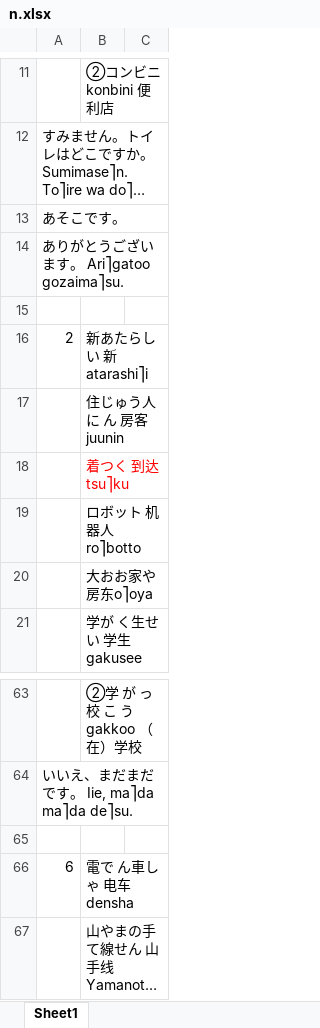
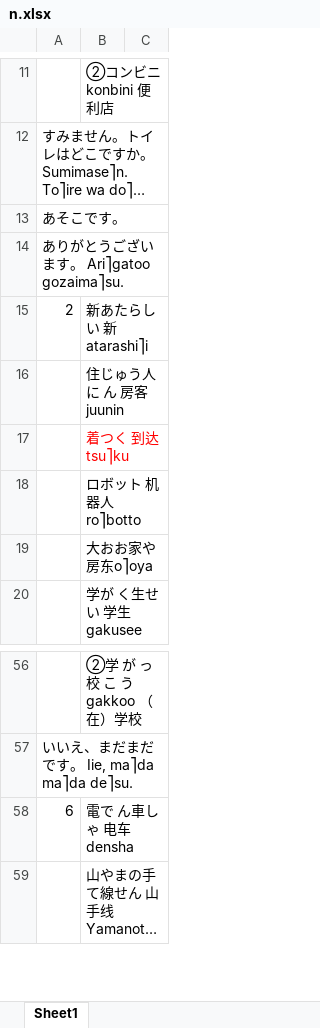
Before and after one commit to PatrickBlanq/cTest, an Excel workbook: datastats/n.xlsx, sheet Sheet1, drawn as a sheet; only a part is shown, gaps mark what is left out; long unchanged cells end in …; values as stored, in another font and other column widths than the file's, no borders; removed rows and columns are numbered as before the commit, all else as after; the diff covers the shown part only; the diff names each change by its address in the sheet, - before the commit and + after, or states it on an @@ line.

```diff
--- a/datastats/n.xlsx (sheet Sheet1)
+++ b/datastats/n.xlsx (sheet Sheet1)
-row 15: (empty)
@@ column A renumbered between rows 24 and 82 @@
-row 65: (empty)
```
Also changed, not shown: 12 added rows, 5 removed rows and 5 moved rows elsewhere in this sheet.
